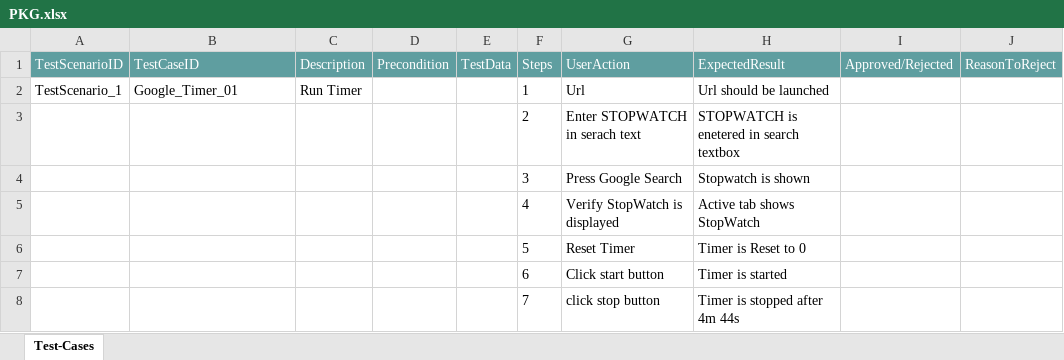
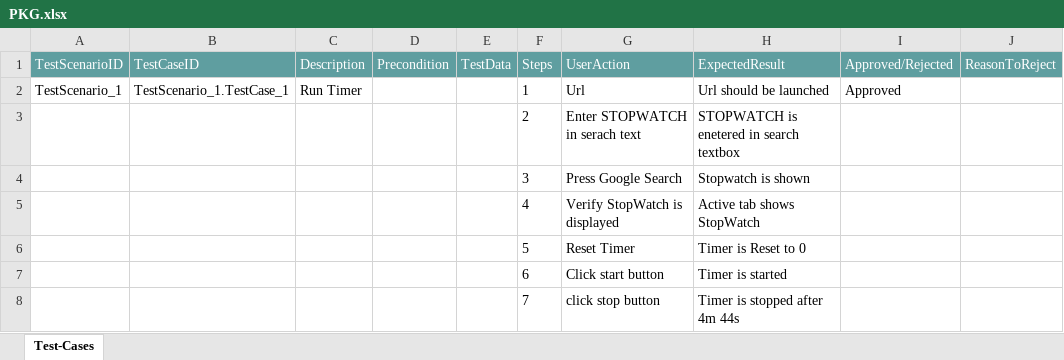
Before and after one commit to ShaikMohamedIrfan/GoogleTimer, an Excel workbook: PKG.xlsx, sheet Test-Cases, drawn as a sheet; values as stored, in another font and other column widths than the file's, no borders; table styles not drawn; the diff names each change by its address in the sheet, - before the commit and + after, or states it on an @@ line.

Commit message:
Add files via upload

```diff
--- a/PKG.xlsx (sheet Test-Cases)
+++ b/PKG.xlsx (sheet Test-Cases)
-B2 (TestCaseID): Google_Timer_01
+B2 (TestCaseID): TestScenario_1.TestCase_1
-I2 (Approved/Rejected): (empty)
+I2 (Approved/Rejected): Approved
```
